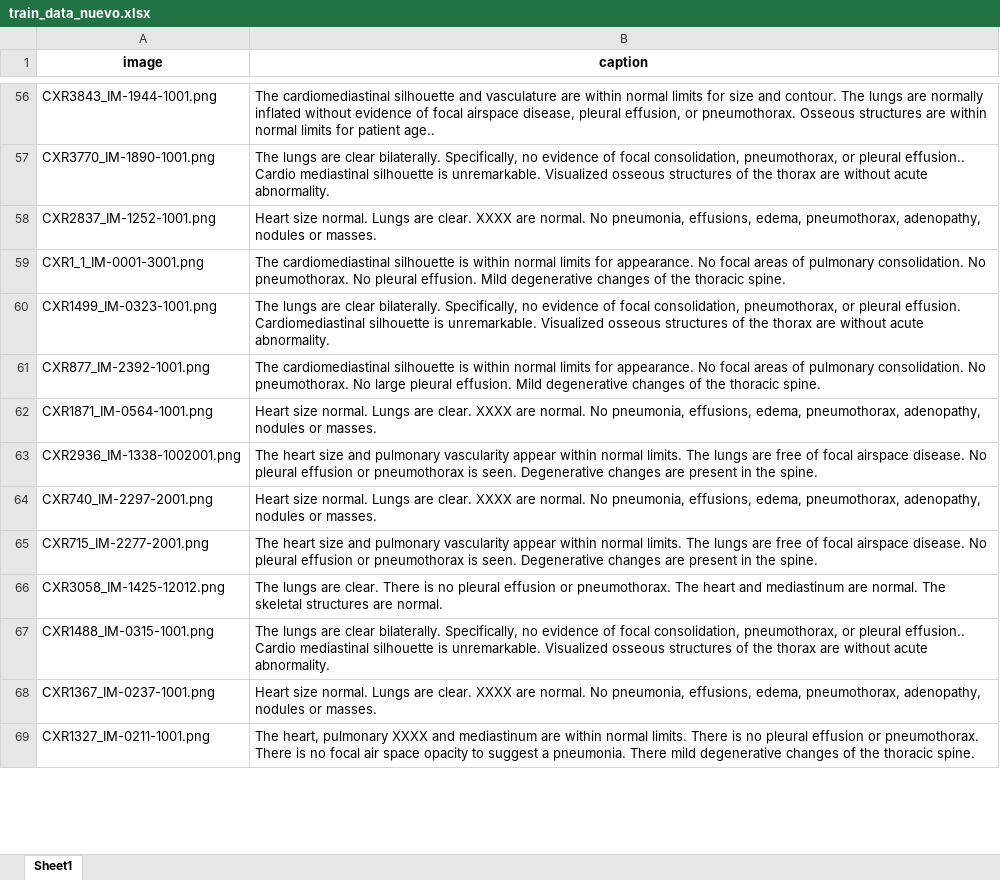
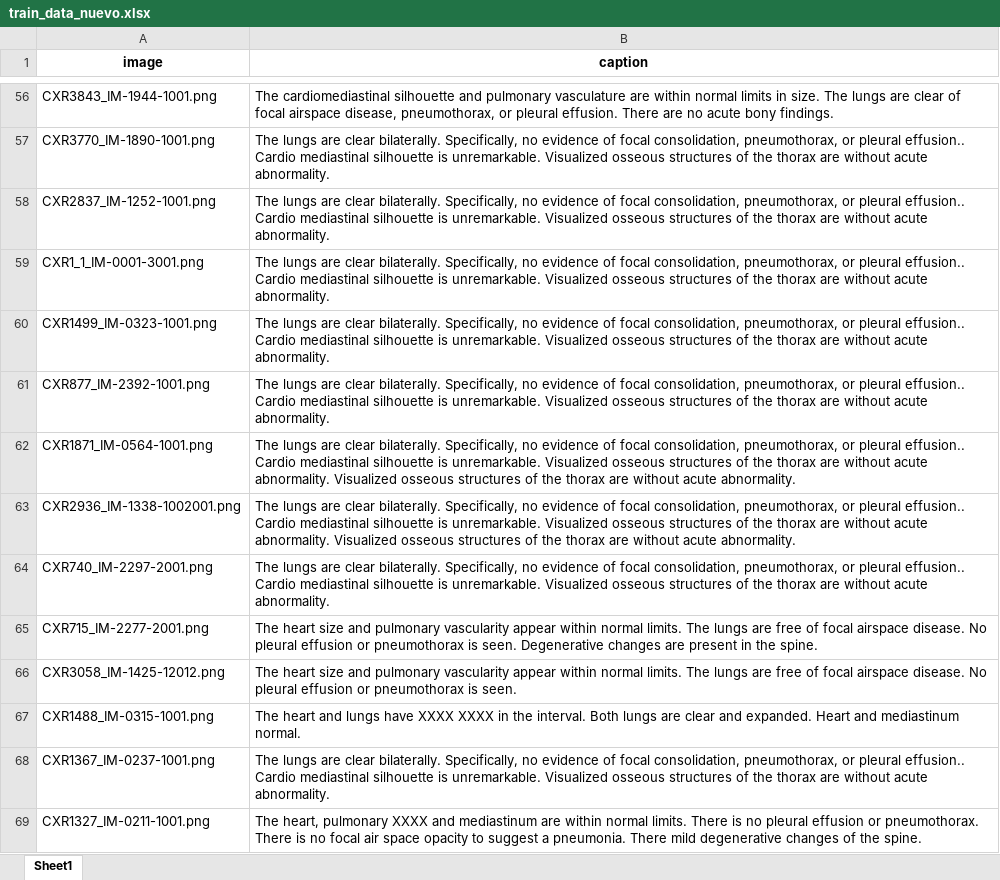
Before and after one commit to DonCornejo27/AvancesTesis, an Excel workbook: Train_Test/train_data_nuevo.xlsx, sheet Sheet1, drawn as a sheet; only a part is shown, gaps mark what is left out; values as stored, in another font and other column widths than the file's, no borders; the diff covers the shown part only; the diff names each change by its address in the sheet, - before the commit and + after, or states it on an @@ line.

```diff
--- a/Train_Test/train_data_nuevo.xlsx (sheet Sheet1)
+++ b/Train_Test/train_data_nuevo.xlsx (sheet Sheet1)
-B56 (caption): …silhouette and vasculature are within normal limits for size and contour. The lungs are normally inflated without evidence of focal airspace disease, pleural effusion, or pneumothorax. Osseous structures are within normal limits for patient age..
+B56 (caption): …silhouette and pulmonary vasculature are within normal limits in size. The lungs are clear of focal airspace disease, pneumothorax, or pleural effusion. There are no acute bony findings.
-B58 (caption): Heart size normal. Lungs are clear. XXXX are normal. No pneumonia, effusions, edema, pneumothorax, adenopathy, nodules or masses.
+B58 (caption): The lungs are clear bilaterally. Specifically, no evidence of focal consolidation, pneumothorax, or pleural effusion.. Cardio mediastinal silhouette is unremarkable. Visualized osseous structures of the thorax are without acute abnormality.
-B59 (caption): The cardiomediastinal silhouette is within normal limits for appearance. No focal areas of pulmonary consolidation. No pneumothorax. No pleural effusion. Mild degenerative changes of the thoracic spine.
+B59 (caption): The lungs are clear bilaterally. Specifically, no evidence of focal consolidation, pneumothorax, or pleural effusion.. Cardio mediastinal silhouette is unremarkable. Visualized osseous structures of the thorax are without acute abnormality.
-B60 (caption): …or pleural effusion. Cardiomediastinal silhouette is…
+B60 (caption): …or pleural effusion.. Cardio mediastinal silhouette is…
-B61 (caption): The cardiomediastinal silhouette is within normal limits for appearance. No focal areas of pulmonary consolidation. No pneumothorax. No large pleural effusion. Mild degenerative changes of the thoracic spine.
+B61 (caption): The lungs are clear bilaterally. Specifically, no evidence of focal consolidation, pneumothorax, or pleural effusion.. Cardio mediastinal silhouette is unremarkable. Visualized osseous structures of the thorax are without acute abnormality.
-B62 (caption): Heart size normal. Lungs are clear. XXXX are normal. No pneumonia, effusions, edema, pneumothorax, adenopathy, nodules or masses.
+B62 (caption): The lungs are clear bilaterally. Specifically, no evidence of focal consolidation, pneumothorax, or pleural effusion.. Cardio mediastinal silhouette is unremarkable. Visualized osseous structures of the thorax are without acute abnormality. Visualized osseous structures of the thorax are without acute abnormality.
-B63 (caption): The heart size and pulmonary vascularity appear within normal limits. The lungs are free of focal airspace disease. No pleural effusion or pneumothorax is seen. Degenerative changes are present in the spine.
+B63 (caption): The lungs are clear bilaterally. Specifically, no evidence of focal consolidation, pneumothorax, or pleural effusion.. Cardio mediastinal silhouette is unremarkable. Visualized osseous structures of the thorax are without acute abnormality. Visualized osseous structures of the thorax are without acute abnormality.
-B64 (caption): Heart size normal. Lungs are clear. XXXX are normal. No pneumonia, effusions, edema, pneumothorax, adenopathy, nodules or masses.
+B64 (caption): The lungs are clear bilaterally. Specifically, no evidence of focal consolidation, pneumothorax, or pleural effusion.. Cardio mediastinal silhouette is unremarkable. Visualized osseous structures of the thorax are without acute abnormality.
-B66 (caption): The lungs are clear. There is no pleural effusion or pneumothorax. The heart and mediastinum are normal. The skeletal structures are normal.
+B66 (caption): The heart size and pulmonary vascularity appear within normal limits. The lungs are free of focal airspace disease. No pleural effusion or pneumothorax is seen.
-B67 (caption): The lungs are clear bilaterally. Specifically, no evidence of focal consolidation, pneumothorax, or pleural effusion.. Cardio mediastinal silhouette is unremarkable. Visualized osseous structures of the thorax are without acute abnormality.
+B67 (caption): The heart and lungs have XXXX XXXX in the interval. Both lungs are clear and expanded. Heart and mediastinum normal.
-B68 (caption): Heart size normal. Lungs are clear. XXXX are normal. No pneumonia, effusions, edema, pneumothorax, adenopathy, nodules or masses.
+B68 (caption): The lungs are clear bilaterally. Specifically, no evidence of focal consolidation, pneumothorax, or pleural effusion.. Cardio mediastinal silhouette is unremarkable. Visualized osseous structures of the thorax are without acute abnormality.
-B69 (caption): …of the thoracic spine.
+B69 (caption): …of the spine.
```
Also changed, not shown: 1575 edited cells elsewhere in this sheet.
